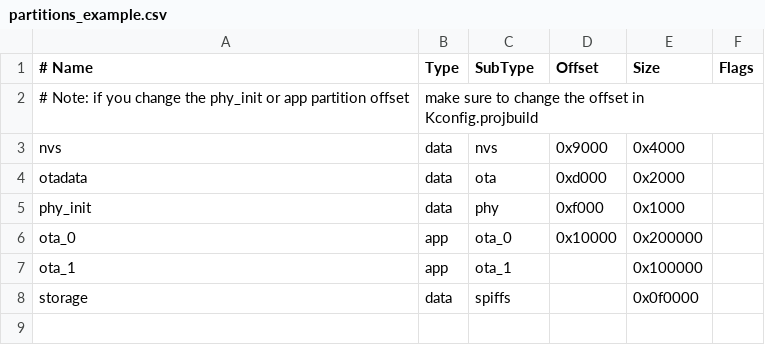
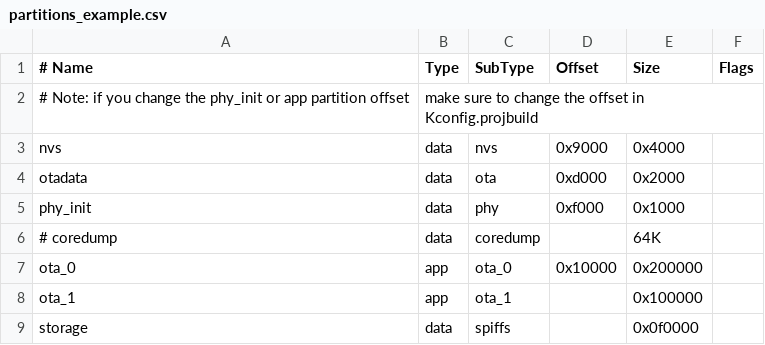
Before and after one commit to ppisljar/esp32ctrl, a CSV file: partitions_example.csv, drawn as a sheet.

```diff
--- a/partitions_example.csv
+++ b/partitions_example.csv
@@ -5,2 +5,3 @@ otadata,  data, ota,     0xd000,  0x2000
 phy_init, data, phy,     0xf000,  0x1000,
+# coredump, data, coredump,,        64K,
 ota_0,    app,  ota_0,   0x10000, 0x200000,
```
Also changed, not shown: 7 other files.
